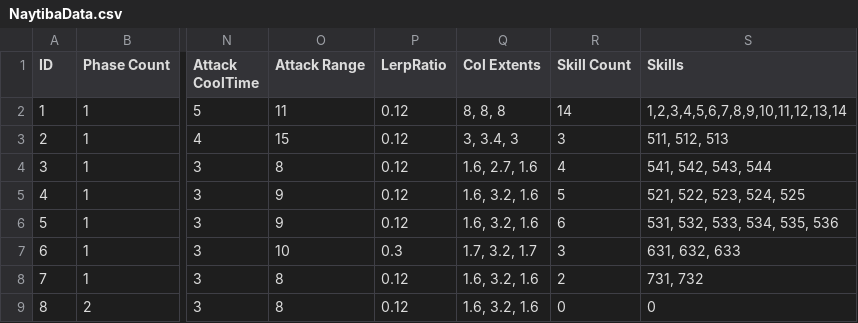
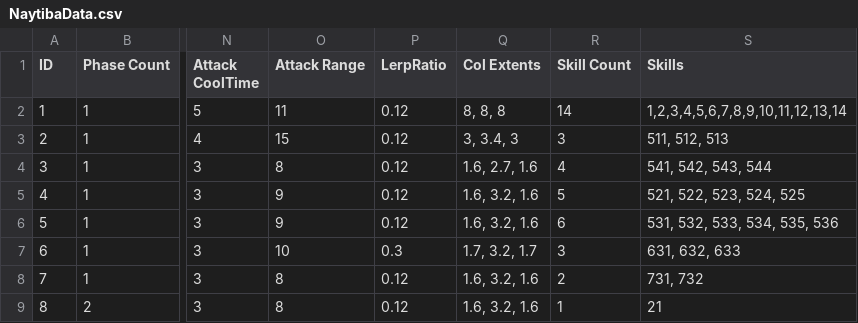
Before and after one commit to arthur12hjh/154Final_GameUnknown, a CSV file: Client/Bin/DataFiles/NaytibaData/NaytibaData.csv, drawn as a sheet; only a part is shown, gaps mark what is left out; the diff names each change by its address in the sheet, - before the commit and + after, or states it on an @@ line.

```diff
--- a/Client/Bin/DataFiles/NaytibaData/NaytibaData.csv
+++ b/Client/Bin/DataFiles/NaytibaData/NaytibaData.csv
-R9 (Skill Count): 0
+R9 (Skill Count): 1
-S9 (Skills): 0
+S9 (Skills): 21
```
Also changed, not shown: Client/Bin/DataFiles/SkillData/SkillData.csv, 10 other files.
